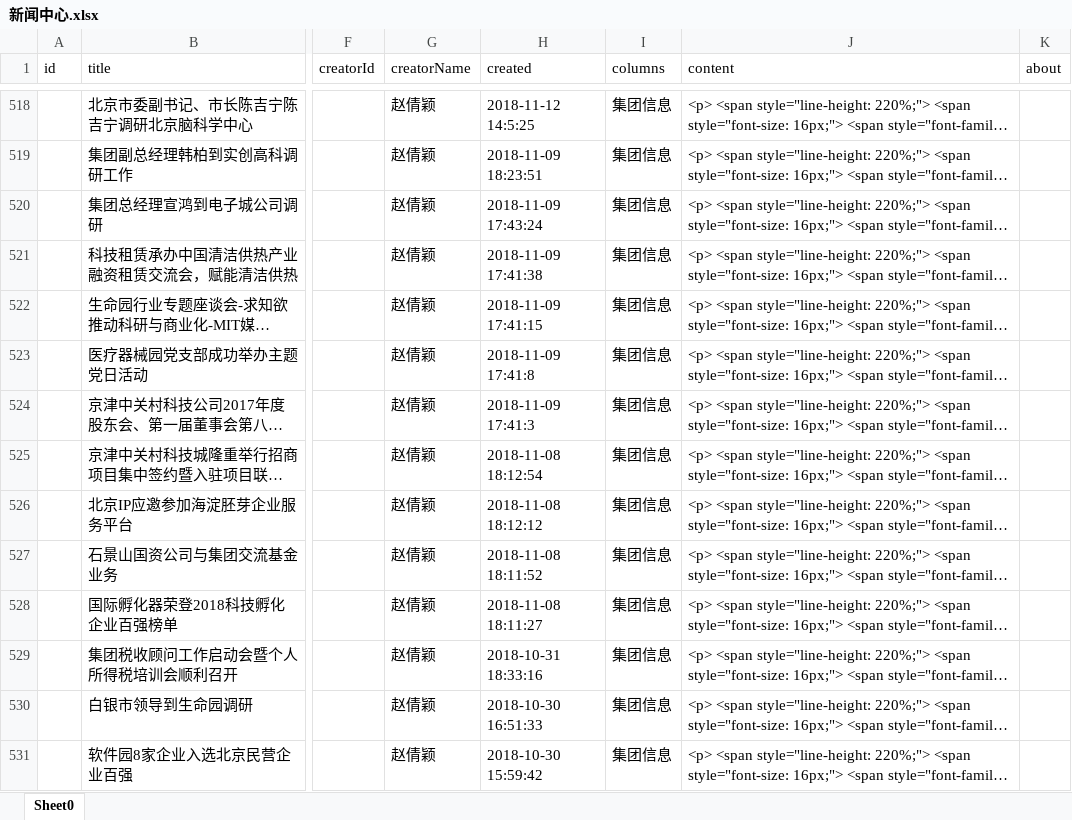
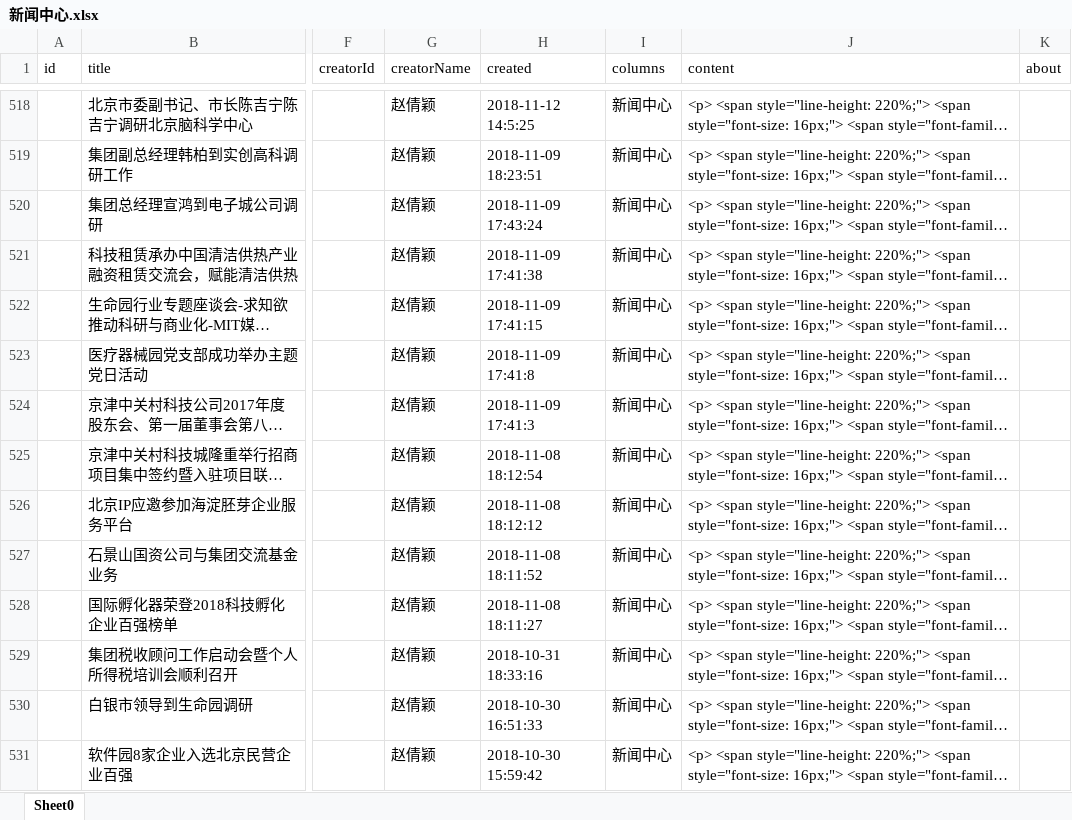
Before and after one commit to SunInLifeStart/node-server, an Excel workbook: public/files/Table/excel/新闻中心.xlsx, sheet Sheet0, drawn as a sheet; only a part is shown, gaps mark what is left out; long unchanged cells end in …; values as stored, in another font and other column widths than the file's, no borders; the diff covers the shown part only; the diff names each change by its address in the sheet, - before the commit and + after, or states it on an @@ line.

```diff
--- a/public/files/Table/excel/新闻中心.xlsx (sheet Sheet0)
+++ b/public/files/Table/excel/新闻中心.xlsx (sheet Sheet0)
-I518:I531 (columns): 集团信息
+I518:I531 (columns): 新闻中心
```
Also changed, not shown: 518 edited cells elsewhere in this sheet, public/files/Table/excel/工会活动.xlsx.
